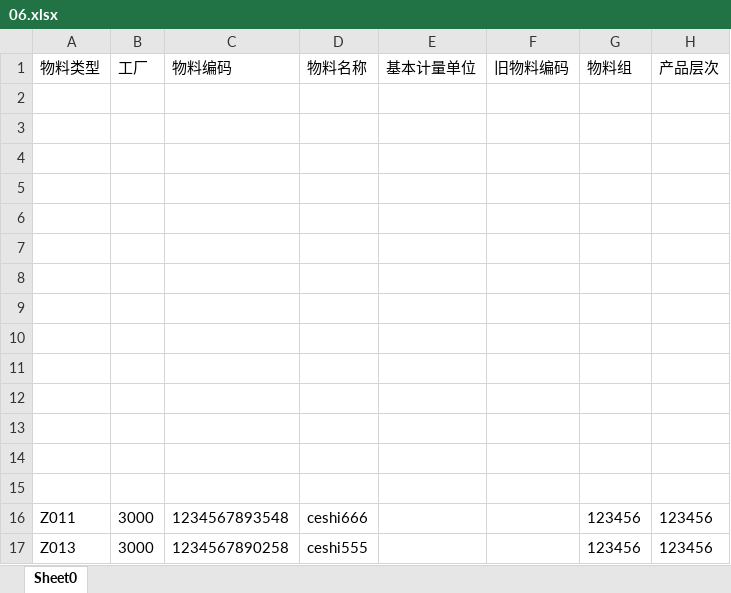
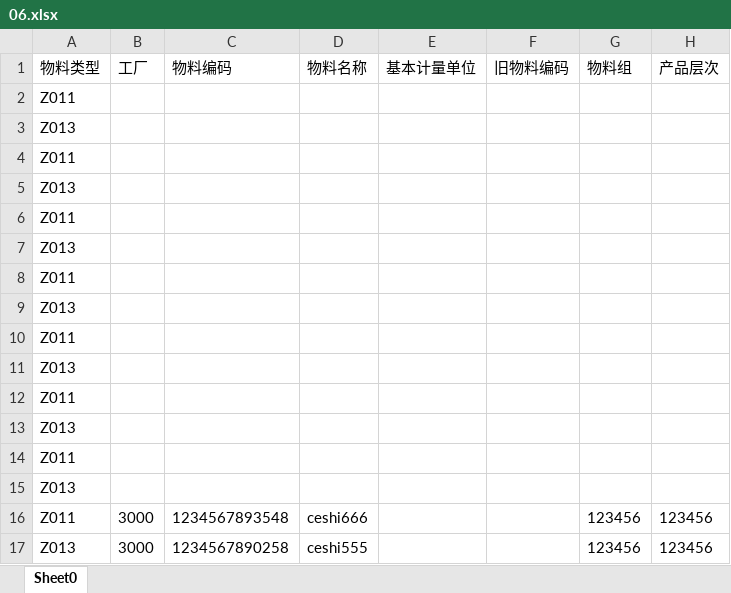
Before and after one commit to luochongqi/mergeViewXlsx, an Excel workbook: 06.xlsx, sheet Sheet0, drawn as a sheet; only a part is shown; values as stored, in another font and other column widths than the file's, no borders; the diff names each change by its address in the sheet, - before the commit and + after, or states it on an @@ line.

```diff
--- a/06.xlsx (sheet Sheet0)
+++ b/06.xlsx (sheet Sheet0)
-A2 (物料类型): (empty)
+A2 (物料类型): Z011
-A3 (物料类型): (empty)
+A3 (物料类型): Z013
-A4 (物料类型): (empty)
+A4 (物料类型): Z011
-A5 (物料类型): (empty)
+A5 (物料类型): Z013
-A6 (物料类型): (empty)
+A6 (物料类型): Z011
-A7 (物料类型): (empty)
+A7 (物料类型): Z013
-A8 (物料类型): (empty)
+A8 (物料类型): Z011
-A9 (物料类型): (empty)
+A9 (物料类型): Z013
-A10 (物料类型): (empty)
+A10 (物料类型): Z011
-A11 (物料类型): (empty)
+A11 (物料类型): Z013
-A12 (物料类型): (empty)
+A12 (物料类型): Z011
-A13 (物料类型): (empty)
+A13 (物料类型): Z013
-A14 (物料类型): (empty)
+A14 (物料类型): Z011
-A15 (物料类型): (empty)
+A15 (物料类型): Z013
```
Also changed, not shown: 1 other file.
